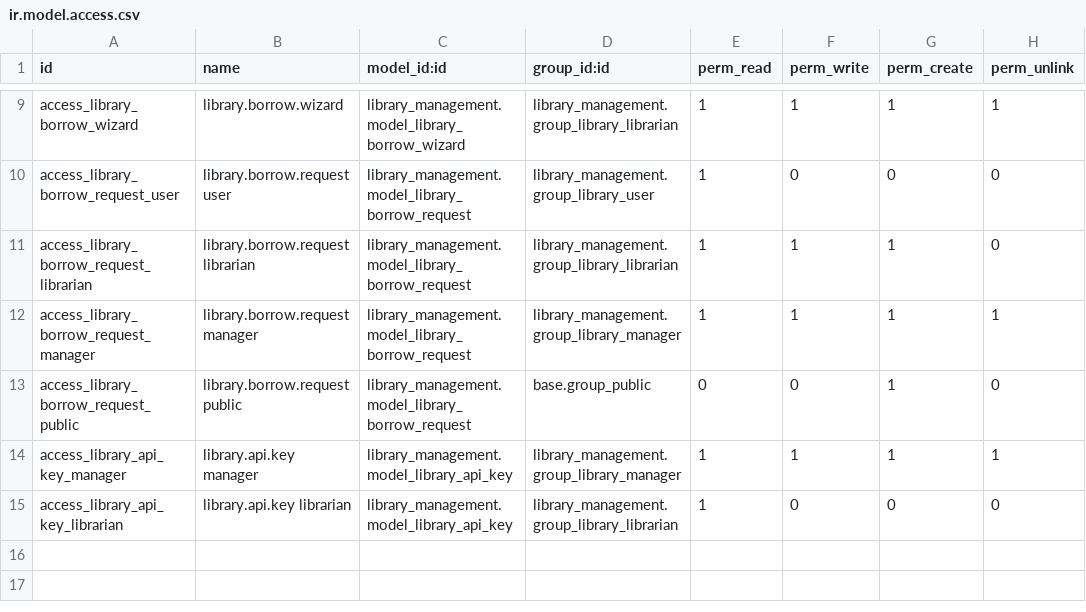
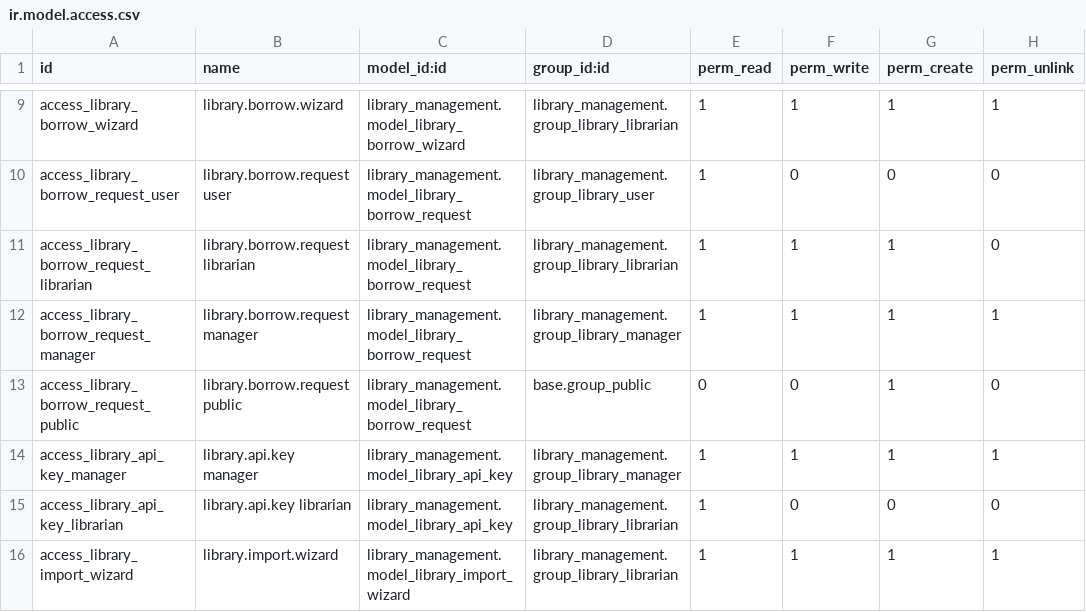
Before and after one commit to OmJoshii/odoo_project, a CSV file: library_management/security/ir.model.access.csv, drawn as a sheet; only a part is shown, gaps mark what is left out.

Commit message:
Added Bulk CSV import wizard for books

```diff
--- a/library_management/security/ir.model.access.csv
+++ b/library_management/security/ir.model.access.csv
@@ -15 +15,2 @@ access_library_api_key_manager,library.api.key manager,library_management.model_
 access_library_api_key_librarian,library.api.key librarian,library_management.model_library_api_key,library_management.group_library_librarian,1,0,0,0
+access_library_import_wizard,library.import.wizard,library_management.model_library_import_wizard,library_management.group_library_librarian,1,1,1,1
```
Also changed, not shown: 3 other files.
